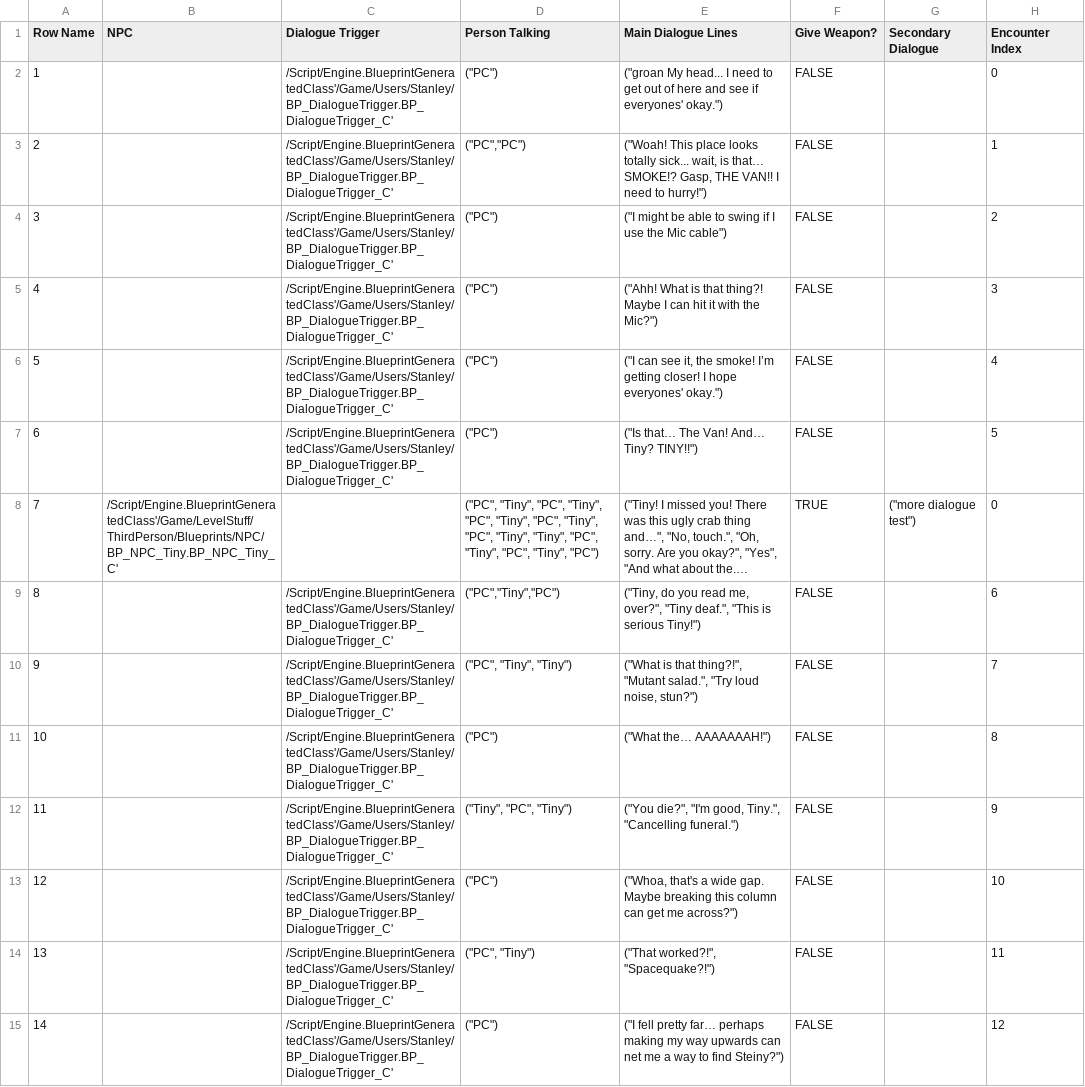
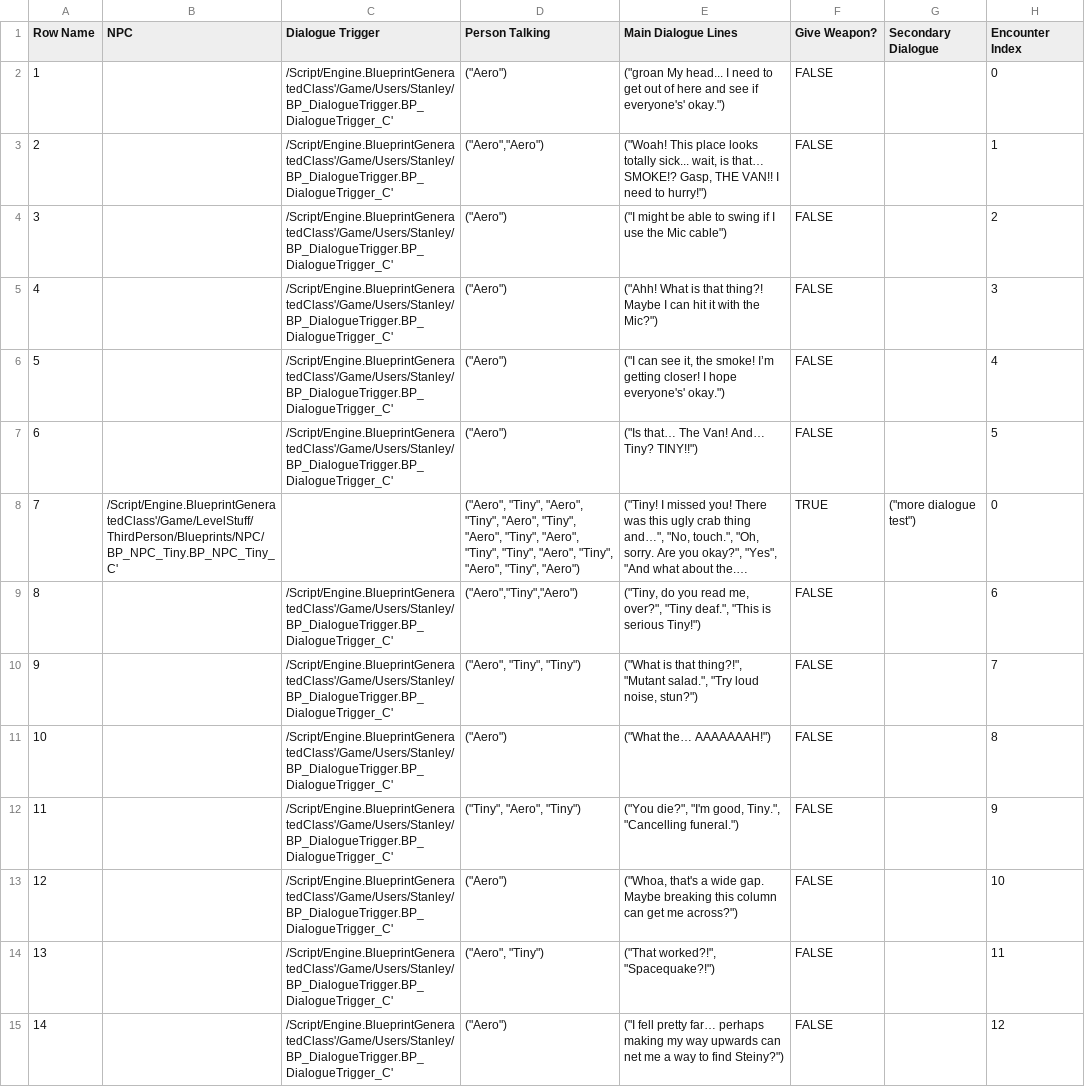
Before and after one commit to DanDiazRivera/RockStars, a CSV file: RockStars/Content/Users/Stanley/DT_Dialogue.csv, drawn as a sheet; only a part is shown; long unchanged cells end in …; the diff covers the shown part only; the diff names each change by its address in the sheet, - before the commit and + after, or states it on an @@ line.

```diff
--- a/RockStars/Content/Users/Stanley/DT_Dialogue.csv
+++ b/RockStars/Content/Users/Stanley/DT_Dialogue.csv
-D2 (Person Talking): ("PC")
+D2 (Person Talking): ("Aero")
-E2 (Main Dialogue Lines): …see if everyones' okay.")
+E2 (Main Dialogue Lines): …see if everyone's' okay.")
-D3 (Person Talking): ("PC","PC")
+D3 (Person Talking): ("Aero","Aero")
-D4:D7 (Person Talking): ("PC")
+D4:D7 (Person Talking): ("Aero")
-E6 (Main Dialogue Lines): …I hope everyones' okay.")
+E6 (Main Dialogue Lines): …I hope everyone's' okay.")
-D8 (Person Talking): ("PC", "Tiny", "PC", "Tiny", "PC", "Tiny", "PC", "Tiny", "PC", "Tiny", "Tiny", "PC", "Tiny", "PC", "Tiny", "PC")
+D8 (Person Talking): ("Aero", "Tiny", "Aero", "Tiny", "Aero", "Tiny", "Aero", "Tiny", "Aero", "Tiny", "Tiny", "Aero", "Tiny", "Aero", "Tiny", "Aero")
-D9 (Person Talking): ("PC","Tiny","PC")
+D9 (Person Talking): ("Aero","Tiny","Aero")
-D10 (Person Talking): ("PC", "Tiny", "Tiny")
+D10 (Person Talking): ("Aero", "Tiny", "Tiny")
-D11 (Person Talking): ("PC")
+D11 (Person Talking): ("Aero")
-D12 (Person Talking): ("Tiny", "PC", "Tiny")
+D12 (Person Talking): ("Tiny", "Aero", "Tiny")
-D13 (Person Talking): ("PC")
+D13 (Person Talking): ("Aero")
-D14 (Person Talking): ("PC", "Tiny")
+D14 (Person Talking): ("Aero", "Tiny")
-D15 (Person Talking): ("PC")
+D15 (Person Talking): ("Aero")
```
Also changed, not shown: 43 edited cells elsewhere in this file, 9 other files.
